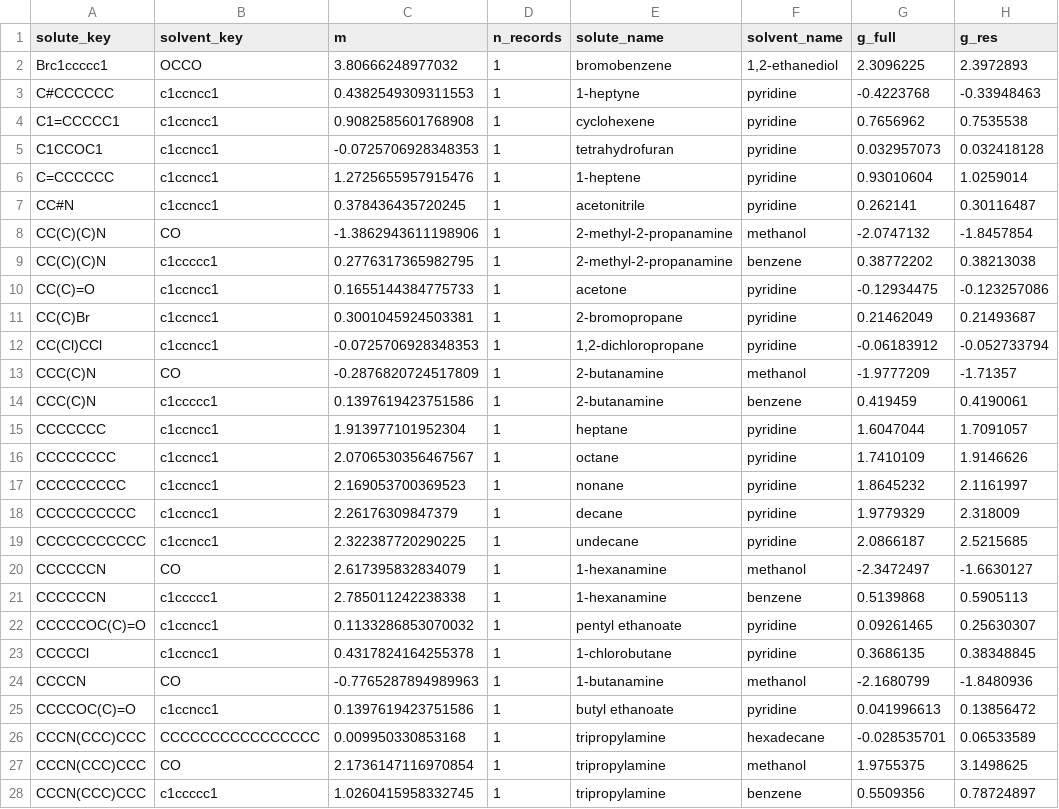
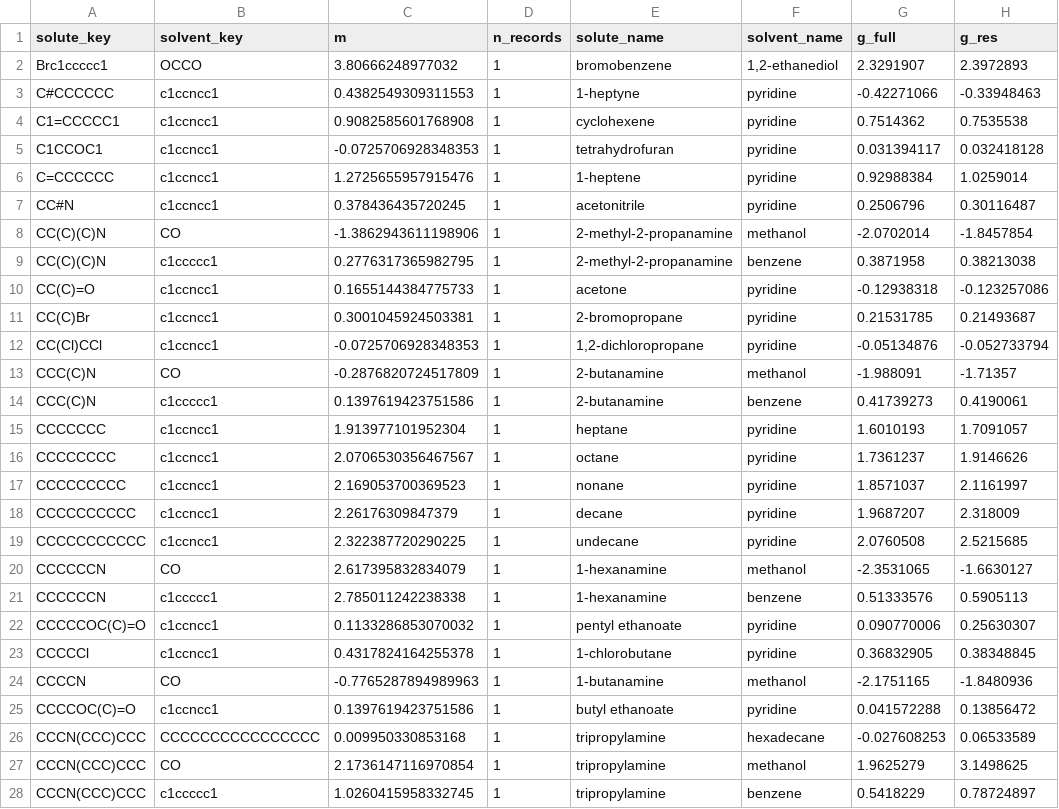
Before and after one commit to doctawho42/tgnn-solv, a CSV file: results/b_insuff/matched_pairs.csv, drawn as a sheet; only a part is shown; the diff covers the shown part only.

Commit message:
fix(b-insuff): use true COSMO cavity volume (VT-2005 Vcosmo) for the SG combinatorial term
The 'full' convention size factor r_i = V_i/r0 used an RDKit MMFF gas-phase volume while
q_i = A_i/q0 used the COSMO cavity area — an inconsistent geometric basis. The decomposition
now reads a v_cosmo column (RDKit fallback); scripts/data/backfill_vcosmo.py adds it to the
(Zenodo-deposited, gitignored) sigma-profile artifact via a positional join from
index_v2.txt, and the ingest emits it going forward via --volume-index. The recompute is
essentially unchanged (full Jensen 0.714→0.717, MSE 1.793→1.800), confirming the
"+combinatorial worse" effect is robust to the volume basis. Regenerates
results/b_insuff/{decomposition.json,matched_pairs.csv}.

```diff
--- a/results/b_insuff/matched_pairs.csv
+++ b/results/b_insuff/matched_pairs.csv
@@ -1,28 +1,28 @@
 solute_key,solvent_key,m,n_records,solute_name,solvent_name,g_full,g_res
-Brc1ccccc1,OCCO,3.80666248977032,1,bromobenzene,"1,2-ethanediol",2.3096225,2.3972893
-C#CCCCCC,c1ccncc1,0.4382549309311553,1,1-heptyne,pyridine,-0.4223768,-0.33948463
-C1=CCCCC1,c1ccncc1,0.9082585601768908,1,cyclohexene,pyridine,0.7656962,0.7535538
-C1CCOC1,c1ccncc1,-0.0725706928348353,1,tetrahydrofuran,pyridine,0.032957073,0.032418128
-C=CCCCCC,c1ccncc1,1.2725655957915476,1,1-heptene,pyridine,0.93010604,1.0259014
-CC#N,c1ccncc1,0.378436435720245,1,acetonitrile,pyridine,0.262141,0.30116487
-CC(C)(C)N,CO,-1.3862943611198906,1,2-methyl-2-propanamine,methanol,-2.0747132,-1.8457854
-CC(C)(C)N,c1ccccc1,0.2776317365982795,1,2-methyl-2-propanamine,benzene,0.38772202,0.38213038
-CC(C)=O,c1ccncc1,0.1655144384775733,1,acetone,pyridine,-0.12934475,-0.123257086
-CC(C)Br,c1ccncc1,0.3001045924503381,1,2-bromopropane,pyridine,0.21462049,0.21493687
-CC(Cl)CCl,c1ccncc1,-0.0725706928348353,1,"1,2-dichloropropane",pyridine,-0.06183912,-0.052733794
-CCC(C)N,CO,-0.2876820724517809,1,2-butanamine,methanol,-1.9777209,-1.71357
-CCC(C)N,c1ccccc1,0.1397619423751586,1,2-butanamine,benzene,0.419459,0.4190061
-CCCCCCC,c1ccncc1,1.913977101952304,1,heptane,pyridine,1.6047044,1.7091057
-CCCCCCCC,c1ccncc1,2.0706530356467567,1,octane,pyridine,1.7410109,1.9146626
-CCCCCCCCC,c1ccncc1,2.169053700369523,1,nonane,pyridine,1.8645232,2.1161997
-CCCCCCCCCC,c1ccncc1,2.26176309847379,1,decane,pyridine,1.9779329,2.318009
-CCCCCCCCCCC,c1ccncc1,2.322387720290225,1,undecane,pyridine,2.0866187,2.5215685
-CCCCCCN,CO,2.617395832834079,1,1-hexanamine,methanol,-2.3472497,-1.6630127
-CCCCCCN,c1ccccc1,2.785011242238338,1,1-hexanamine,benzene,0.5139868,0.5905113
-CCCCCOC(C)=O,c1ccncc1,0.1133286853070032,1,pentyl ethanoate,pyridine,0.09261465,0.25630307
-CCCCCl,c1ccncc1,0.4317824164255378,1,1-chlorobutane,pyridine,0.3686135,0.38348845
-CCCCN,CO,-0.7765287894989963,1,1-butanamine,methanol,-2.1680799,-1.8480936
-CCCCOC(C)=O,c1ccncc1,0.1397619423751586,1,butyl ethanoate,pyridine,0.041996613,0.13856472
-CCCN(CCC)CCC,CCCCCCCCCCCCCCCC,0.009950330853168,1,tripropylamine,hexadecane,-0.028535701,0.06533589
-CCCN(CCC)CCC,CO,2.1736147116970854,1,tripropylamine,methanol,1.9755375,3.1498625
-CCCN(CCC)CCC,c1ccccc1,1.0260415958332745,1,tripropylamine,benzene,0.5509356,0.78724897
+Brc1ccccc1,OCCO,3.80666248977032,1,bromobenzene,"1,2-ethanediol",2.3291907,2.3972893
+C#CCCCCC,c1ccncc1,0.4382549309311553,1,1-heptyne,pyridine,-0.42271066,-0.33948463
+C1=CCCCC1,c1ccncc1,0.9082585601768908,1,cyclohexene,pyridine,0.7514362,0.7535538
+C1CCOC1,c1ccncc1,-0.0725706928348353,1,tetrahydrofuran,pyridine,0.031394117,0.032418128
+C=CCCCCC,c1ccncc1,1.2725655957915476,1,1-heptene,pyridine,0.92988384,1.0259014
+CC#N,c1ccncc1,0.378436435720245,1,acetonitrile,pyridine,0.2506796,0.30116487
+CC(C)(C)N,CO,-1.3862943611198906,1,2-methyl-2-propanamine,methanol,-2.0702014,-1.8457854
+CC(C)(C)N,c1ccccc1,0.2776317365982795,1,2-methyl-2-propanamine,benzene,0.3871958,0.38213038
+CC(C)=O,c1ccncc1,0.1655144384775733,1,acetone,pyridine,-0.12938318,-0.123257086
+CC(C)Br,c1ccncc1,0.3001045924503381,1,2-bromopropane,pyridine,0.21531785,0.21493687
+CC(Cl)CCl,c1ccncc1,-0.0725706928348353,1,"1,2-dichloropropane",pyridine,-0.05134876,-0.052733794
+CCC(C)N,CO,-0.2876820724517809,1,2-butanamine,methanol,-1.988091,-1.71357
+CCC(C)N,c1ccccc1,0.1397619423751586,1,2-butanamine,benzene,0.41739273,0.4190061
+CCCCCCC,c1ccncc1,1.913977101952304,1,heptane,pyridine,1.6010193,1.7091057
+CCCCCCCC,c1ccncc1,2.0706530356467567,1,octane,pyridine,1.7361237,1.9146626
+CCCCCCCCC,c1ccncc1,2.169053700369523,1,nonane,pyridine,1.8571037,2.1161997
+CCCCCCCCCC,c1ccncc1,2.26176309847379,1,decane,pyridine,1.9687207,2.318009
+CCCCCCCCCCC,c1ccncc1,2.322387720290225,1,undecane,pyridine,2.0760508,2.5215685
+CCCCCCN,CO,2.617395832834079,1,1-hexanamine,methanol,-2.3531065,-1.6630127
+CCCCCCN,c1ccccc1,2.785011242238338,1,1-hexanamine,benzene,0.51333576,0.5905113
+CCCCCOC(C)=O,c1ccncc1,0.1133286853070032,1,pentyl ethanoate,pyridine,0.090770006,0.25630307
+CCCCCl,c1ccncc1,0.4317824164255378,1,1-chlorobutane,pyridine,0.36832905,0.38348845
+CCCCN,CO,-0.7765287894989963,1,1-butanamine,methanol,-2.1751165,-1.8480936
+CCCCOC(C)=O,c1ccncc1,0.1397619423751586,1,butyl ethanoate,pyridine,0.041572288,0.13856472
+CCCN(CCC)CCC,CCCCCCCCCCCCCCCC,0.009950330853168,1,tripropylamine,hexadecane,-0.027608253,0.06533589
+CCCN(CCC)CCC,CO,2.1736147116970854,1,tripropylamine,methanol,1.9625279,3.1498625
+CCCN(CCC)CCC,c1ccccc1,1.0260415958332745,1,tripropylamine,benzene,0.5418229,0.78724897
```
Also changed, not shown: 33 edited cells elsewhere in this file, 4 other files.
